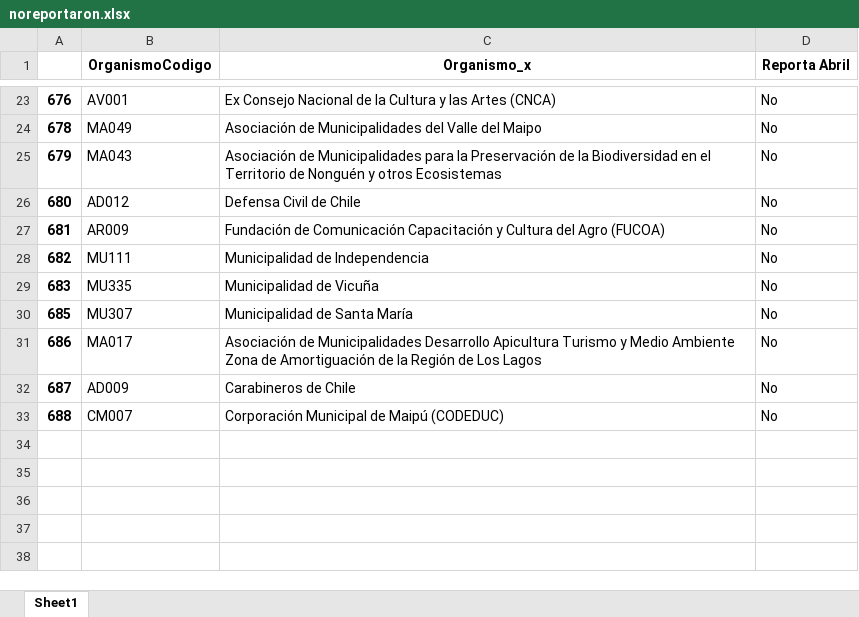
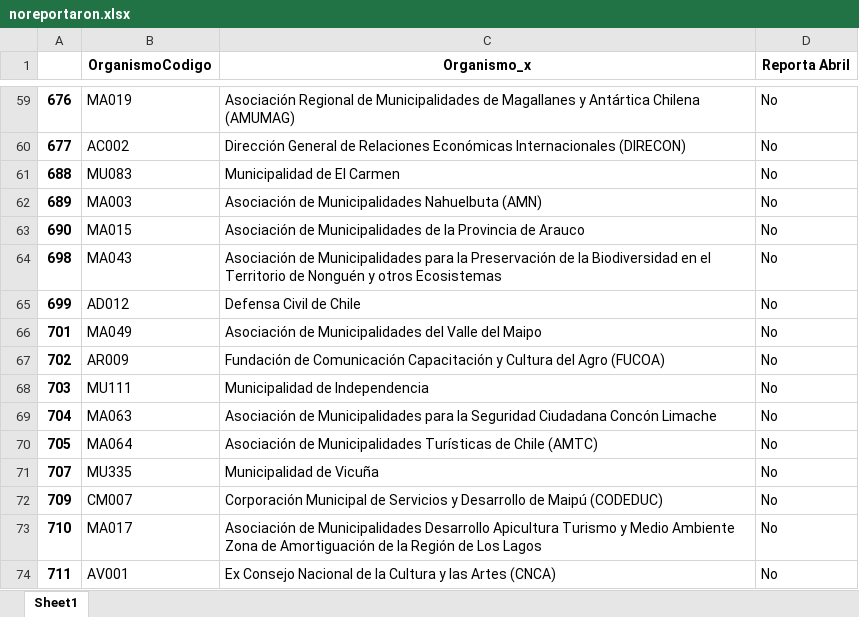
Before and after one commit to josemoragonzalez/PublicEmployment, an Excel workbook: noreportaron.xlsx, sheet Sheet1, drawn as a sheet; only a part is shown, gaps mark what is left out; values as stored, in another font and other column widths than the file's, no borders; removed rows and columns are numbered as before the commit, all else as after; the diff covers the shown part only; the diff names each change by its address in the sheet, - before the commit and + after, or states it on an @@ line.

```diff
--- a/noreportaron.xlsx (sheet Sheet1)
+++ b/noreportaron.xlsx (sheet Sheet1)
-B59 (OrganismoCodigo): AV001
+B59 (OrganismoCodigo): MA019
-C59 (Organismo_x): Ex Consejo Nacional de la Cultura y las Artes (CNCA)
+C59 (Organismo_x): Asociación Regional de Municipalidades de Magallanes y Antártica Chilena (AMUMAG)
-row 24: 678 | MA049 | Asociación de Municipalidades del Valle del Maipo | No
+row 60: 677 | AC002 | Dirección General de Relaciones Económicas Internacionales (DIRECON) | No
+row 61: 688 | MU083 | Municipalidad de El Carmen | No
+row 62: 689 | MA003 | Asociación de Municipalidades Nahuelbuta (AMN) | No
+row 63: 690 | MA015 | Asociación de Municipalidades de la Provincia de Arauco | No
-A64: 679
+A64: 698
-A65: 680
+A65: 699
+row 66: 701 | MA049 | Asociación de Municipalidades del Valle del Maipo | No
-A67: 681
+A67: 702
-A68: 682
+A68: 703
+row 69: 704 | MA063 | Asociación de Municipalidades para la Seguridad Ciudadana Concón Limache | No
+row 70: 705 | MA064 | Asociación de Municipalidades Turísticas de Chile (AMTC) | No
-A71: 683
+A71: 707
-row 30: 685 | MU307 | Municipalidad de Santa María | No
+row 72: 709 | CM007 | Corporación Municipal de Servicios y Desarrollo de Maipú (CODEDUC) | No
-A73: 686
+A73: 710
-row 32: 687 | AD009 | Carabineros de Chile | No
-row 33: 688 | CM007 | Corporación Municipal de Maipú (CODEDUC) | No
+row 74: 711 | AV001 | Ex Consejo Nacional de la Cultura y las Artes (CNCA) | No
```
Also changed, not shown: 44 added rows, 8 removed rows and 16 edited cells elsewhere in this sheet, peores.xlsx, temp.xlsx, 6 other files.
